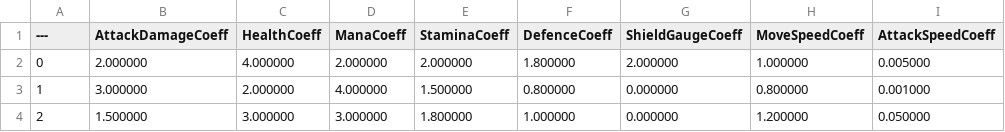
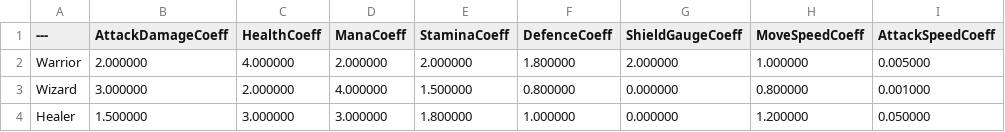
Before and after one commit to chibi1541/ActionRPG, a CSV file: Data/DataAssets/Attribute/DataTable_HeroCoeff.csv, drawn as a sheet.

Commit message:
[Assets and code organization]  #3 Modification of Attribute-related Code

```diff
--- a/Data/DataAssets/Attribute/DataTable_HeroCoeff.csv
+++ b/Data/DataAssets/Attribute/DataTable_HeroCoeff.csv
@@ -1,4 +1,4 @@
 ---,AttackDamageCoeff,HealthCoeff,ManaCoeff,StaminaCoeff,DefenceCoeff,ShieldGaugeCoeff,MoveSpeedCoeff,AttackSpeedCoeff
-0,"2.000000","4.000000","2.000000","2.000000","1.800000","2.000000","1.000000","0.005000"
-1,"3.000000","2.000000","4.000000","1.500000","0.800000","0.000000","0.800000","0.001000"
-2,"1.500000","3.000000","3.000000","1.800000","1.000000","0.000000","1.200000","0.050000"
+Warrior,"2.000000","4.000000","2.000000","2.000000","1.800000","2.000000","1.000000","0.005000"
+Wizard,"3.000000","2.000000","4.000000","1.500000","0.800000","0.000000","0.800000","0.001000"
+Healer,"1.500000","3.000000","3.000000","1.800000","1.000000","0.000000","1.200000","0.050000"
```
Also changed, not shown: Data/DataAssets/Attribute/DataTable_MonsCoeff.csv, 6 other files.
